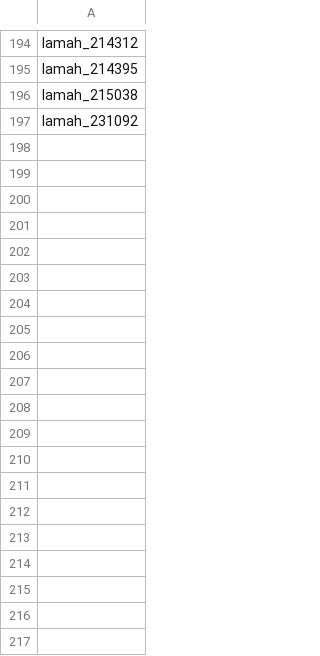
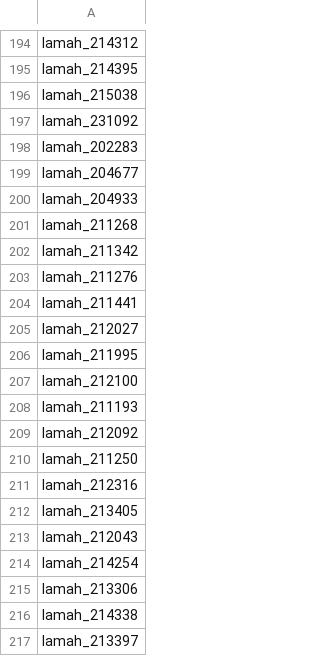
Before and after one commit to eWaterCycle/CCI-analysis-seamless, a CSV file: climatechangeimpact/done/austria/regions_done.csv, drawn as a sheet; only a part is shown, gaps mark what is left out; the diff covers the shown part only.

```diff
--- a/climatechangeimpact/done/austria/regions_done.csv
+++ b/climatechangeimpact/done/austria/regions_done.csv
@@ -197 +197,21 @@ lamah_215038
 lamah_231092
+lamah_202283
+lamah_204677
+lamah_204933
+lamah_211268
+lamah_211342
+lamah_211276
+lamah_211441
+lamah_212027
+lamah_211995
+lamah_212100
+lamah_211193
+lamah_212092
+lamah_211250
+lamah_212316
+lamah_213405
+lamah_212043
+lamah_214254
+lamah_213306
+lamah_214338
+lamah_213397
```
Also changed, not shown: 20 added rows elsewhere in this file, climatechangeimpact/done/brazil/regions_done.csv, climatechangeimpact/done/canada/regions_done.csv, 11 other files.
